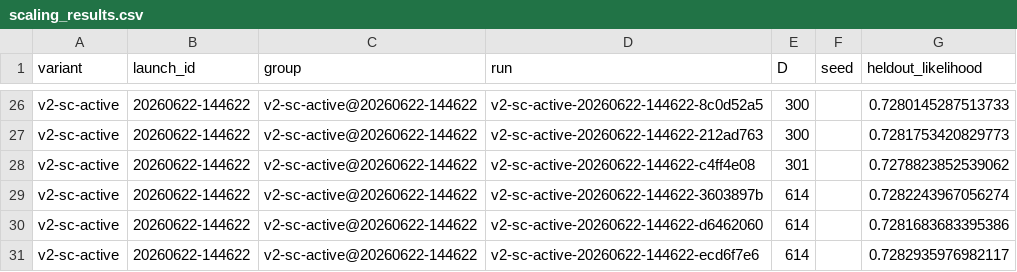
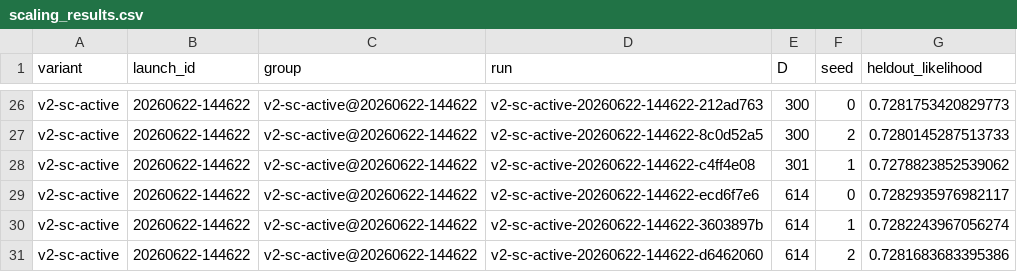
Before and after one commit to AllenNeuralDynamics/aind-disrnn-dispatcher, a CSV file: studies/data-scaling-law/scaling_results.csv, drawn as a sheet; only a part is shown, gaps mark what is left out; removed rows and columns are numbered as before the commit, all else as after; the diff covers the shown part only; the diff names each change by its address in the sheet, - before the commit and + after, or states it on an @@ line.

```diff
--- a/studies/data-scaling-law/scaling_results.csv
+++ b/studies/data-scaling-law/scaling_results.csv
-D26 (run): v2-sc-active-20260622-144622-8c0d52a5
+D26 (run): v2-sc-active-20260622-144622-212ad763
-F26 (seed): (empty)
+F26 (seed): 0
-G26 (heldout_likelihood): 0.7280145287513733
+G26 (heldout_likelihood): 0.7281753420829773
-D27 (run): v2-sc-active-20260622-144622-212ad763
+D27 (run): v2-sc-active-20260622-144622-8c0d52a5
-F27 (seed): (empty)
+F27 (seed): 2
-G27 (heldout_likelihood): 0.7281753420829773
+G27 (heldout_likelihood): 0.7280145287513733
-F28 (seed): (empty)
+F28 (seed): 1
+row 29: v2-sc-active | 20260622-144622 | v2-sc-active@20260622-144622 | v2-sc-active-20260622-144622-ecd6f7e6 | 614 | 0 | 0.7282935976982117
-F30 (seed): (empty)
+F30 (seed): 1
-F31 (seed): (empty)
+F31 (seed): 2
-row 31: v2-sc-active | 20260622-144622 | v2-sc-active@20260622-144622 | v2-sc-active-20260622-144622-ecd6f7e6 | 614 |  | 0.7282935976982117
```
Also changed, not shown: 32 edited cells elsewhere in this file, 1 other file.
